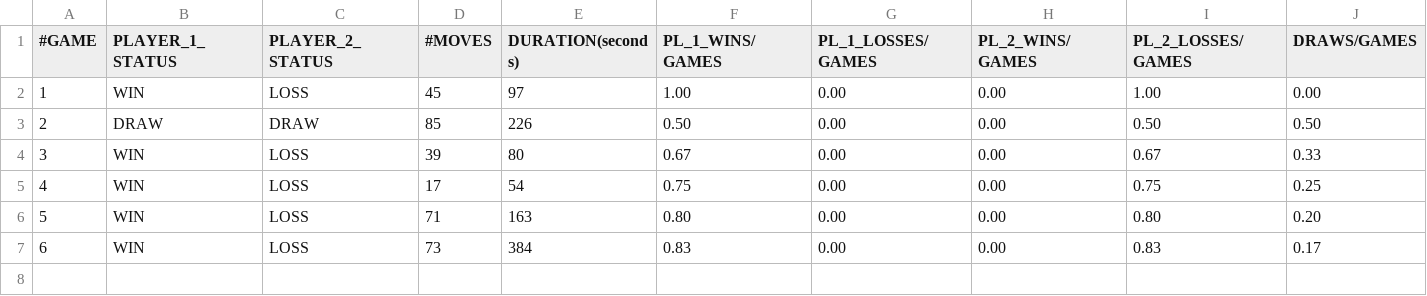
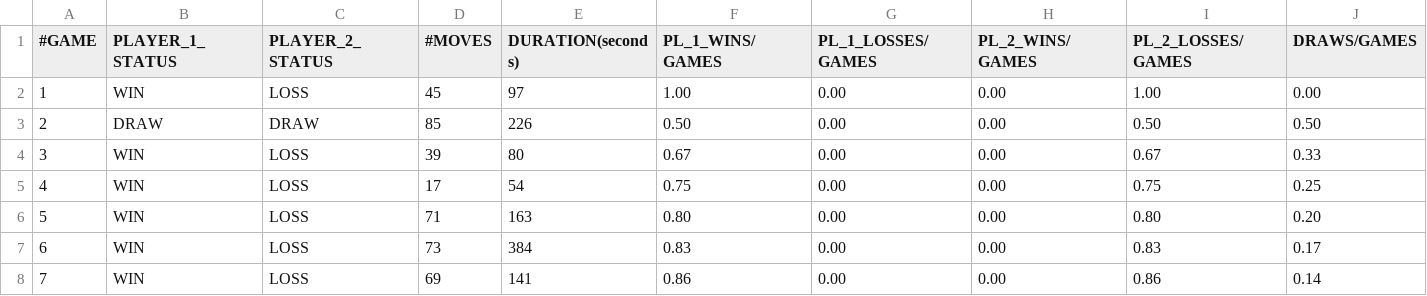
Before and after one commit to matteonaccarato/chess, a CSV file: GameData/human_random.csv, drawn as a sheet.

```diff
--- a/GameData/human_random.csv
+++ b/GameData/human_random.csv
@@ -7 +7,2 @@
 6,WIN,LOSS,73,384,0.83,0.00,0.00,0.83,0.17
+7,WIN,LOSS,69,141,0.86,0.00,0.00,0.86,0.14
```
Also changed, not shown: GameData/human_minimax.csv, 1 other file.
